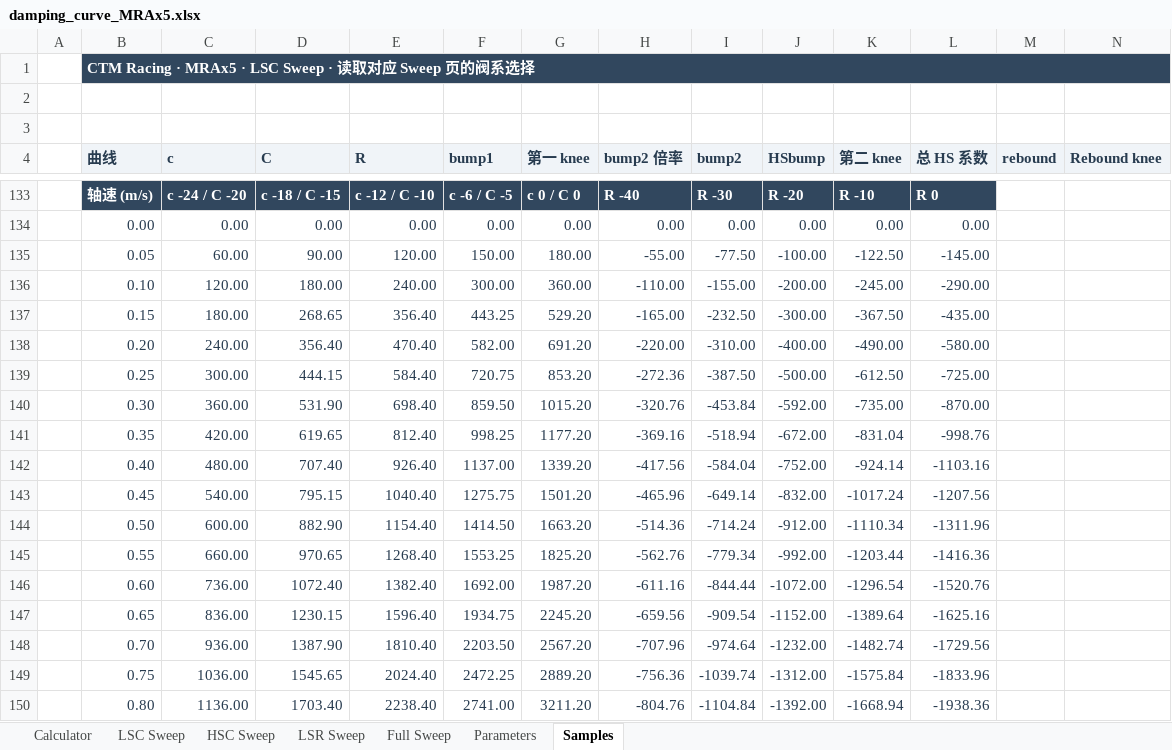
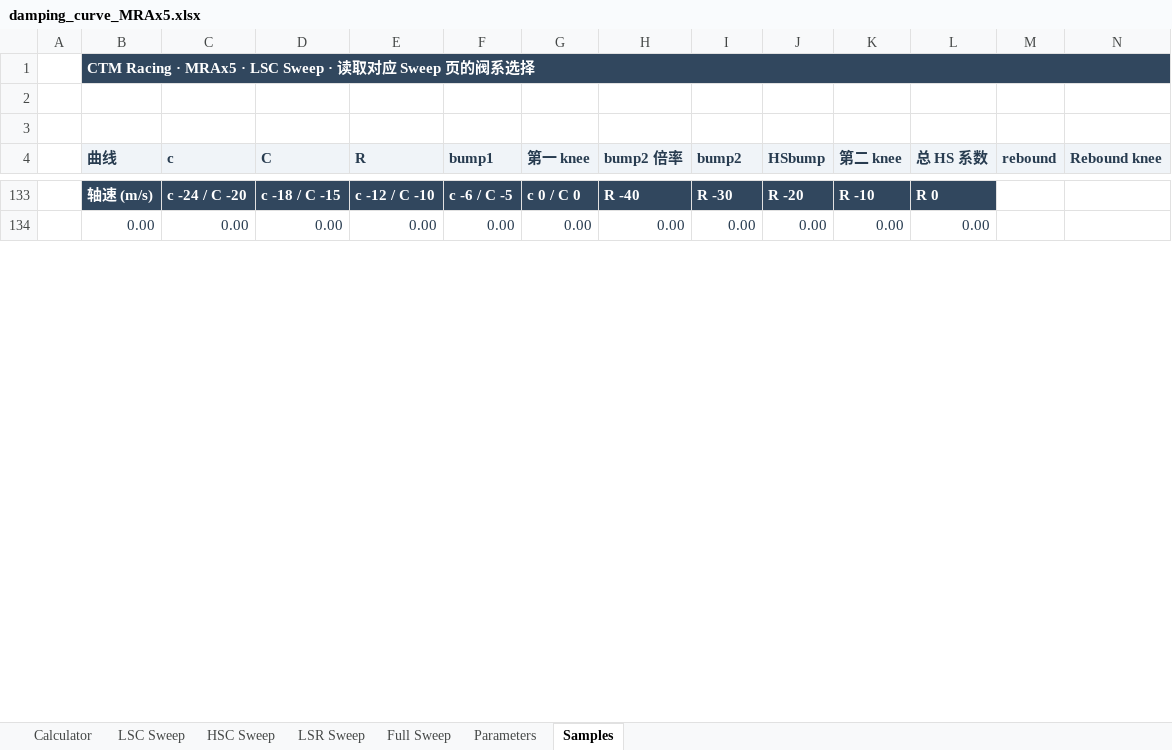
Before and after one commit to ProgUn1corn/qlourie_astral_r, an Excel workbook: docs/damping_curve_MRAx5.xlsx, sheet Samples, drawn as a sheet; only a part is shown, gaps mark what is left out; values as stored, in another font and other column widths than the file's, no borders; removed rows and columns are numbered as before the commit, all else as after; rows hold the shown columns only; the diff covers the shown part only; the diff names each change by its address in the sheet, - before the commit and + after, or states it on an @@ line.

Commit message:
damping and rod damps

```diff
--- a/docs/damping_curve_MRAx5.xlsx (sheet Samples)
+++ b/docs/damping_curve_MRAx5.xlsx (sheet Samples)
-row 135:  | 0.05 | 60.00 | 90.00 | 120.00 | 150.00 | 180.00 | -55.00 | -77.50 | -100.00 | -122.50 | -145.00
-row 136:  | 0.10 | 120.00 | 180.00 | 240.00 | 300.00 | 360.00 | -110.00 | -155.00 | -200.00 | -245.00 | -290.00
-row 137:  | 0.15 | 180.00 | 268.65 | 356.40 | 443.25 | 529.20 | -165.00 | -232.50 | -300.00 | -367.50 | -435.00
-row 138:  | 0.20 | 240.00 | 356.40 | 470.40 | 582.00 | 691.20 | -220.00 | -310.00 | -400.00 | -490.00 | -580.00
-row 139:  | 0.25 | 300.00 | 444.15 | 584.40 | 720.75 | 853.20 | -272.36 | -387.50 | -500.00 | -612.50 | -725.00
-row 140:  | 0.30 | 360.00 | 531.90 | 698.40 | 859.50 | 1015.20 | -320.76 | -453.84 | -592.00 | -735.00 | -870.00
-row 141:  | 0.35 | 420.00 | 619.65 | 812.40 | 998.25 | 1177.20 | -369.16 | -518.94 | -672.00 | -831.04 | -998.76
-row 142:  | 0.40 | 480.00 | 707.40 | 926.40 | 1137.00 | 1339.20 | -417.56 | -584.04 | -752.00 | -924.14 | -1103.16
-row 143:  | 0.45 | 540.00 | 795.15 | 1040.40 | 1275.75 | 1501.20 | -465.96 | -649.14 | -832.00 | -1017.24 | -1207.56
-row 144:  | 0.50 | 600.00 | 882.90 | 1154.40 | 1414.50 | 1663.20 | -514.36 | -714.24 | -912.00 | -1110.34 | -1311.96
-row 145:  | 0.55 | 660.00 | 970.65 | 1268.40 | 1553.25 | 1825.20 | -562.76 | -779.34 | -992.00 | -1203.44 | -1416.36
-row 146:  | 0.60 | 736.00 | 1072.40 | 1382.40 | 1692.00 | 1987.20 | -611.16 | -844.44 | -1072.00 | -1296.54 | -1520.76
-row 147:  | 0.65 | 836.00 | 1230.15 | 1596.40 | 1934.75 | 2245.20 | -659.56 | -909.54 | -1152.00 | -1389.64 | -1625.16
-row 148:  | 0.70 | 936.00 | 1387.90 | 1810.40 | 2203.50 | 2567.20 | -707.96 | -974.64 | -1232.00 | -1482.74 | -1729.56
-row 149:  | 0.75 | 1036.00 | 1545.65 | 2024.40 | 2472.25 | 2889.20 | -756.36 | -1039.74 | -1312.00 | -1575.84 | -1833.96
-row 150:  | 0.80 | 1136.00 | 1703.40 | 2238.40 | 2741.00 | 3211.20 | -804.76 | -1104.84 | -1392.00 | -1668.94 | -1938.36
```
Also changed, not shown: 72 added rows, 56 removed rows and 80 edited cells elsewhere in this sheet, sheet Parameters, sheet Calculator, sheet Full Sweep, sheet LSR Sweep, charts or pictures, docs/damping_curve_MRAx0.xlsx, 6 other files.
